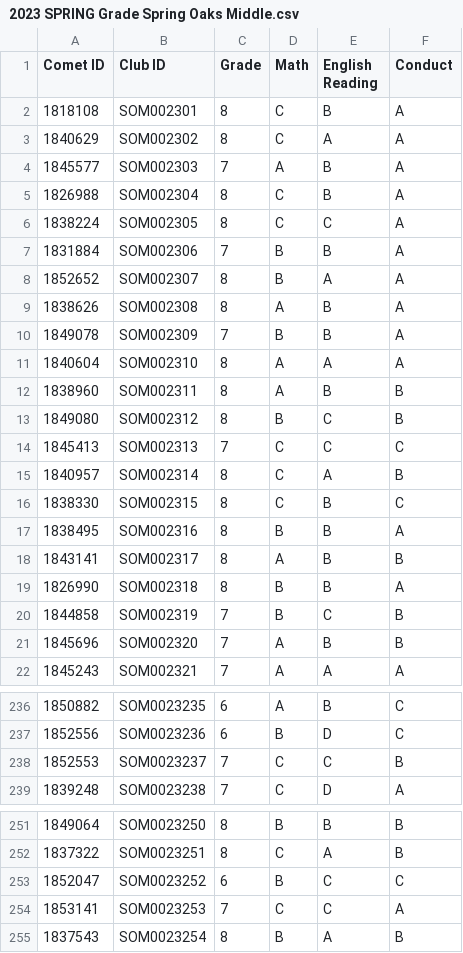
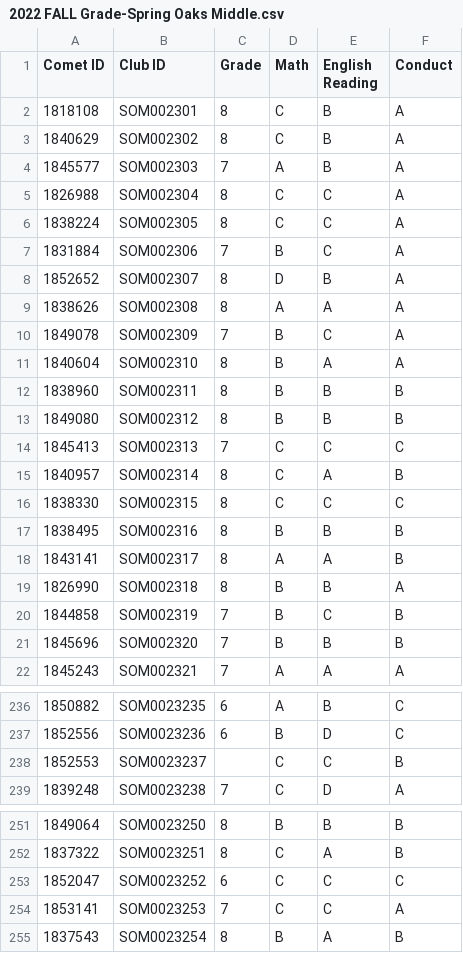
Before and after one commit to amyshuff/BBCGH-Evaluation, a CSV file: 2022 FALL Grade/2022 FALL Grade-Spring Oaks Middle.csv (was 2023 SPRING Grade/2023 SPRING Grade Spring Oaks Middle.csv), drawn as a sheet; only a part is shown, gaps mark what is left out; the diff covers the shown part only.

```diff
--- a/2023 SPRING Grade/2023 SPRING Grade Spring Oaks Middle.csv
+++ b/2022 FALL Grade/2022 FALL Grade-Spring Oaks Middle.csv
@@ -2,21 +2,21 @@
 1818108,SOM002301,8,C,B,A
-1840629,SOM002302,8,C,A,A
+1840629,SOM002302,8,C,B,A
 1845577,SOM002303,7,A,B,A
-1826988,SOM002304,8,C,B,A
+1826988,SOM002304,8,C,C,A
 1838224,SOM002305,8,C,C,A
-1831884,SOM002306,7,B,B,A
-1852652,SOM002307,8,B,A,A
-1838626,SOM002308,8,A,B,A
-1849078,SOM002309,7,B,B,A
-1840604,SOM002310,8,A,A,A
-1838960,SOM002311,8,A,B,B
-1849080,SOM002312,8,B,C,B
+1831884,SOM002306,7,B,C,A
+1852652,SOM002307,8,D,B,A
+1838626,SOM002308,8,A,A,A
+1849078,SOM002309,7,B,C,A
+1840604,SOM002310,8,B,A,A
+1838960,SOM002311,8,B,B,B
+1849080,SOM002312,8,B,B,B
 1845413,SOM002313,7,C,C,C
 1840957,SOM002314,8,C,A,B
-1838330,SOM002315,8,C,B,C
-1838495,SOM002316,8,B,B,A
-1843141,SOM002317,8,A,B,B
+1838330,SOM002315,8,C,C,C
+1838495,SOM002316,8,B,B,B
+1843141,SOM002317,8,A,A,B
 1826990,SOM002318,8,B,B,A
 1844858,SOM002319,7,B,C,B
-1845696,SOM002320,7,A,B,B
+1845696,SOM002320,7, B,B,B
 1845243,SOM002321,7,A,A,A
@@ -237,3 +237,3 @@
 1852556,SOM0023236,6,B,D,C
-1852553,SOM0023237,7,C,C,B
+1852553,SOM0023237,,C,C,B
 1839248,SOM0023238,7,C,D,A
@@ -252,3 +252,3 @@
 1837322,SOM0023251,8,C,A,B
-1852047,SOM0023252,6,B,C,C
+1852047,SOM0023252,6,C,C,C
 1853141,SOM0023253,7,C,C,A
```
Also changed, not shown: 20 edited cells elsewhere in this file, 2022 FALL Grade/2022 FALL Grade-Spring Branch Elem.csv, 2022 FALL Grade/2022 FALL Grade-The Womens Home.csv, 14 other files.
